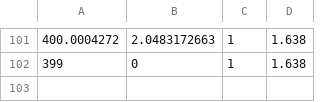
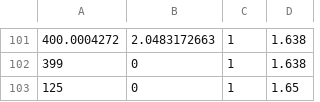
Before and after one commit to ConnorHayward/PEN_L200_Sim, a CSV file: input_files/Exp4_long.csv, drawn as a sheet; only a part is shown, gaps mark what is left out.

```diff
--- a/input_files/Exp4_long.csv
+++ b/input_files/Exp4_long.csv
@@ -102 +102,2 @@
 399,0,1,1.638
+125,0,1,1.65
```
Also changed, not shown: 4 other files.
